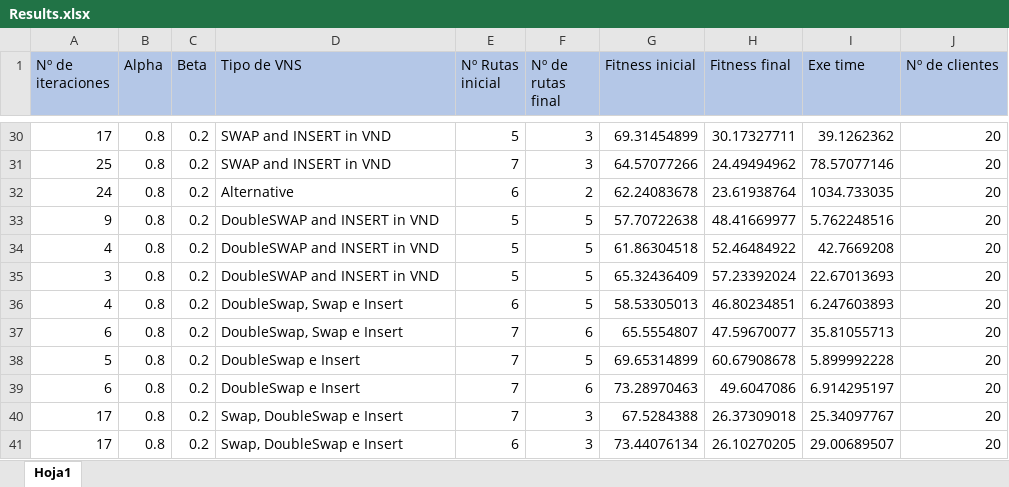
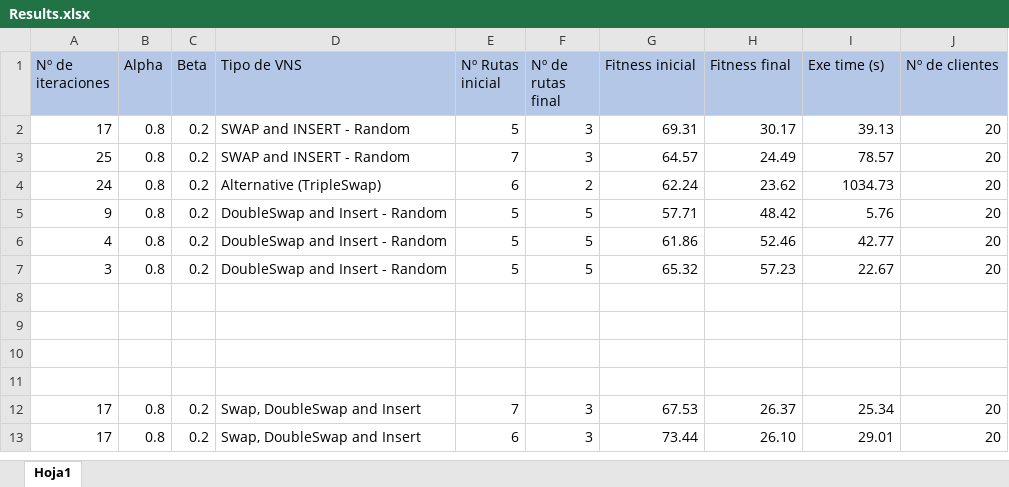
Before and after one commit to joseballestero/Last-Mile-Route-Optimization, an Excel workbook: src/Results.xlsx, sheet Hoja1, drawn as a sheet; only a part is shown, gaps mark what is left out; values as stored, in another font and other column widths than the file's, no borders; conditional formats and table styles not drawn; addresses are those after the commit; the diff covers the shown part only; the diff names each change by its address in the sheet, - before the commit and + after, or states it on an @@ line.

```diff
--- a/src/Results.xlsx (sheet Hoja1)
+++ b/src/Results.xlsx (sheet Hoja1)
-I1: Exe time
+I1: Exe time (s)
-D2:D3 (Tipo de VNS): SWAP and INSERT in VND
+D2:D3 (Tipo de VNS): SWAP and INSERT - Random
-G2 (Fitness inicial): 69.31454899
+G2 (Fitness inicial): 69.31
-H2 (Fitness final): 30.17327711
+H2 (Fitness final): 30.17
-I2 (Exe time (s)): 39.1262362
+I2 (Exe time (s)): 39.13
-G3 (Fitness inicial): 64.57077266
+G3 (Fitness inicial): 64.57
-H3 (Fitness final): 24.49494962
+H3 (Fitness final): 24.49
-I3 (Exe time (s)): 78.57077146
+I3 (Exe time (s)): 78.57
-D4 (Tipo de VNS): Alternative
+D4 (Tipo de VNS): Alternative (TripleSwap)
-G4 (Fitness inicial): 62.24083678
+G4 (Fitness inicial): 62.24
-H4 (Fitness final): 23.61938764
+H4 (Fitness final): 23.62
-I4 (Exe time (s)): 1034.733035
+I4 (Exe time (s)): 1034.73
-D5:D7 (Tipo de VNS): DoubleSWAP and INSERT in VND
+D5:D7 (Tipo de VNS): DoubleSwap and Insert - Random
-G5 (Fitness inicial): 57.70722638
+G5 (Fitness inicial): 57.71
-H5 (Fitness final): 48.41669977
+H5 (Fitness final): 48.42
-I5 (Exe time (s)): 5.762248516
+I5 (Exe time (s)): 5.76
-G6 (Fitness inicial): 61.86304518
+G6 (Fitness inicial): 61.86
-H6 (Fitness final): 52.46484922
+H6 (Fitness final): 52.46
-I6 (Exe time (s)): 42.7669208
+I6 (Exe time (s)): 42.77
-G7 (Fitness inicial): 65.32436409
+G7 (Fitness inicial): 65.32
-H7 (Fitness final): 57.23392024
+H7 (Fitness final): 57.23
-I7 (Exe time (s)): 22.67013693
+I7 (Exe time (s)): 22.67
-row 8: 4 | 0.8 | 0.2 | DoubleSwap, Swap e Insert | 6 | 5 | 58.53305013 | 46.80234851 | 6.247603893 | 20
+row 8: (empty)
-row 9: 6 | 0.8 | 0.2 | DoubleSwap, Swap e Insert | 7 | 6 | 65.5554807 | 47.59670077 | 35.81055713 | 20
+row 9: (empty)
-row 10: 5 | 0.8 | 0.2 | DoubleSwap e Insert | 7 | 5 | 69.65314899 | 60.67908678 | 5.899992228 | 20
+row 10: (empty)
-row 11: 6 | 0.8 | 0.2 | DoubleSwap e Insert | 7 | 6 | 73.28970463 | 49.6047086 | 6.914295197 | 20
+row 11: (empty)
-D12:D13 (Tipo de VNS): Swap, DoubleSwap e Insert
+D12:D13 (Tipo de VNS): Swap, DoubleSwap and Insert
-G12 (Fitness inicial): 67.5284388
+G12 (Fitness inicial): 67.53
-H12 (Fitness final): 26.37309018
+H12 (Fitness final): 26.37
-I12 (Exe time (s)): 25.34097767
+I12 (Exe time (s)): 25.34
-G13 (Fitness inicial): 73.44076134
+G13 (Fitness inicial): 73.44
-H13 (Fitness final): 26.10270205
+H13 (Fitness final): 26.10
-I13 (Exe time (s)): 29.00689507
+I13 (Exe time (s)): 29.01
```
Also changed, not shown: 5 added rows, 35 removed rows and 44 edited cells elsewhere in this sheet, 15 other files.
